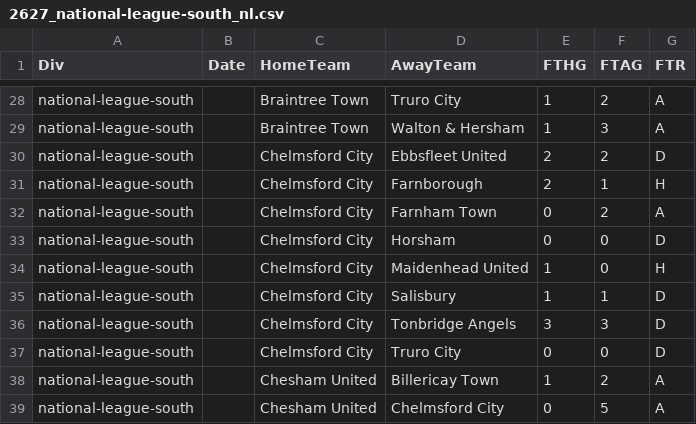
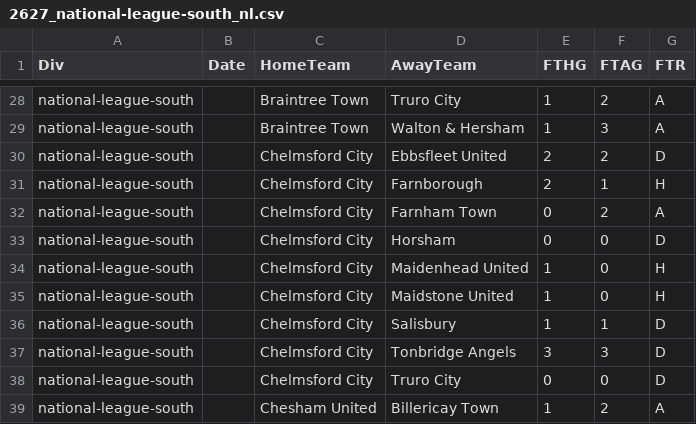
Before and after one commit to petedilworth/english-ftbl26, a CSV file: data/nonleague/2627_national-league-south_nl.csv, drawn as a sheet; only a part is shown, gaps mark what is left out; the shorter side is filled out with more unchanged rows.

```diff
--- a/data/nonleague/2627_national-league-south_nl.csv
+++ b/data/nonleague/2627_national-league-south_nl.csv
@@ -34,2 +34,3 @@ national-league-south,,Chelmsford City,Horsham,0,0,D
 national-league-south,,Chelmsford City,Maidenhead United,1,0,H
+national-league-south,,Chelmsford City,Maidstone United,1,0,H
 national-league-south,,Chelmsford City,Salisbury,1,1,D
```
